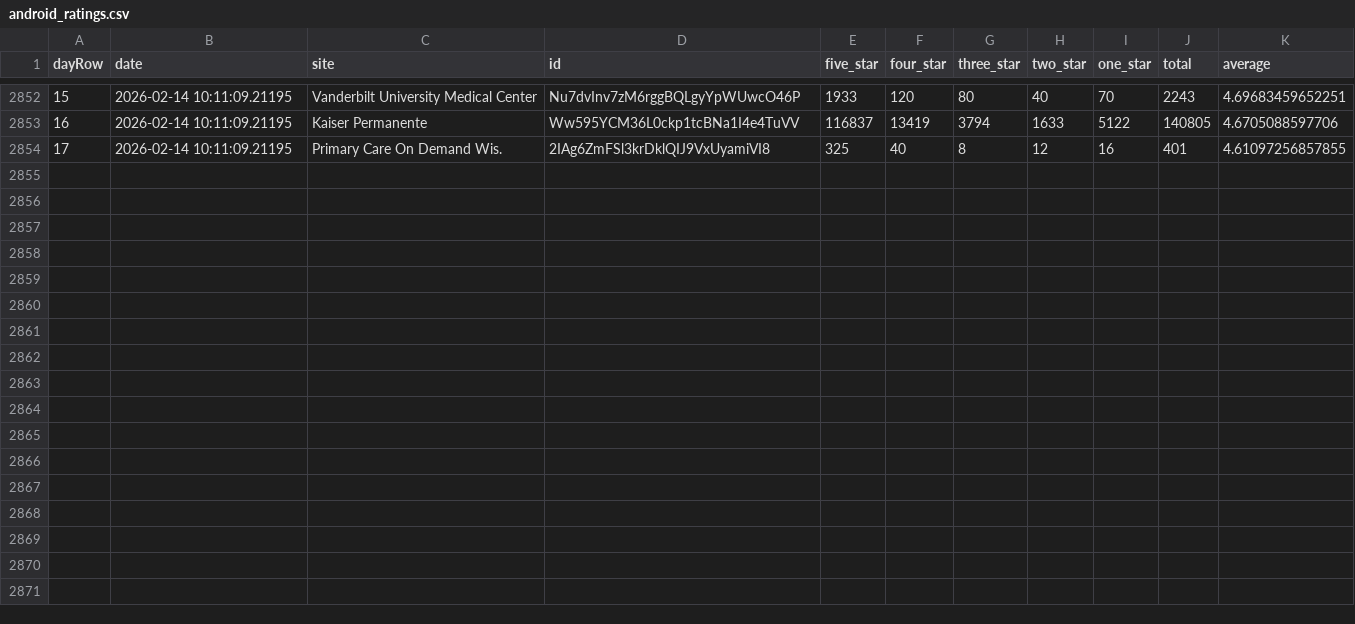
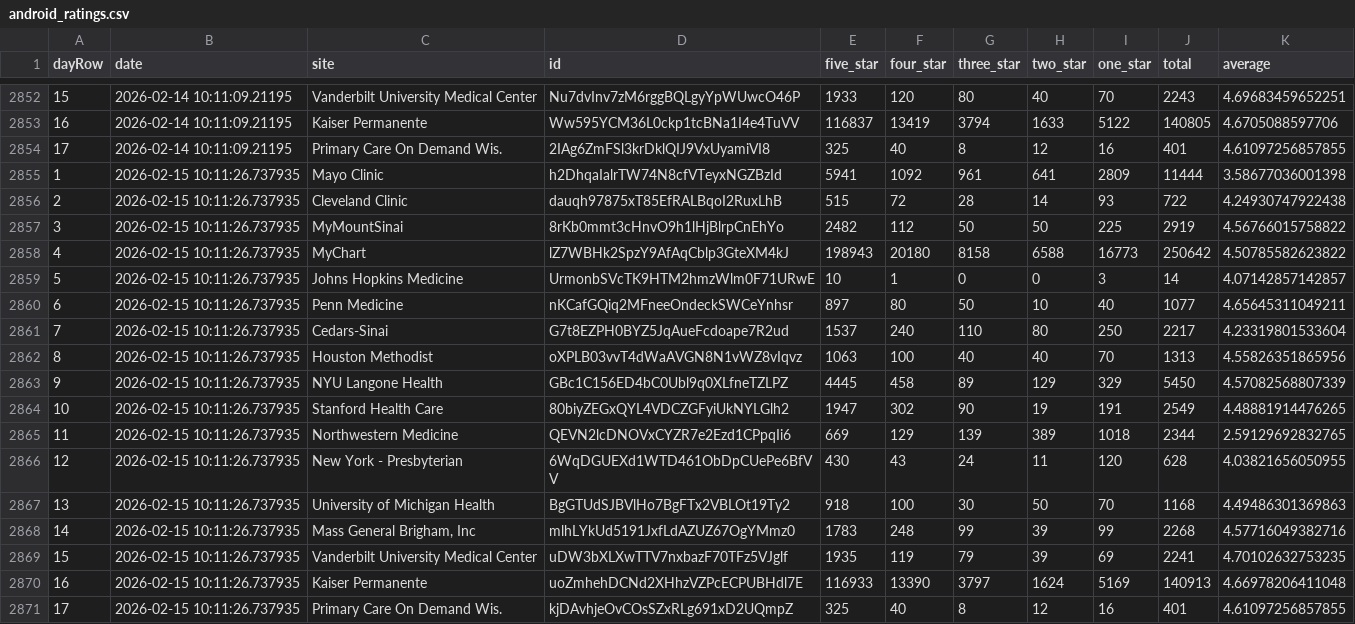
Before and after one commit to allen-black/android_scrape_update, a CSV file: android_ratings.csv, drawn as a sheet; only a part is shown, gaps mark what is left out.

```diff
--- a/android_ratings.csv
+++ b/android_ratings.csv
@@ -2854 +2854,18 @@
 "17",2026-02-14 10:11:09.21195,"Primary Care On Demand Wis.","2IAg6ZmFSl3krDklQIJ9VxUyamiVI8",325,40,8,12,16,401,4.61097256857855
+"1",2026-02-15 10:11:26.737935,"Mayo Clinic","h2DhqaIalrTW74N8cfVTeyxNGZBzId",5941,1092,961,641,2809,11444,3.58677036001398
+"2",2026-02-15 10:11:26.737935,"Cleveland Clinic","dauqh97875xT85EfRALBqoI2RuxLhB",515,72,28,14,93,722,4.24930747922438
+"3",2026-02-15 10:11:26.737935,"MyMountSinai","8rKb0mmt3cHnvO9h1lHjBlrpCnEhYo",2482,112,50,50,225,2919,4.56766015758822
+"4",2026-02-15 10:11:26.737935,"MyChart","lZ7WBHk2SpzY9AfAqCblp3GteXM4kJ",198943,20180,8158,6588,16773,250642,4.50785582623822
+"5",2026-02-15 10:11:26.737935,"Johns Hopkins Medicine","UrmonbSVcTK9HTM2hmzWlm0F71URwE",10,1,0,0,3,14,4.07142857142857
+"6",2026-02-15 10:11:26.737935,"Penn Medicine","nKCafGQiq2MFneeOndeckSWCeYnhsr",897,80,50,10,40,1077,4.65645311049211
+"7",2026-02-15 10:11:26.737935,"Cedars-Sinai","G7t8EZPH0BYZ5JqAueFcdoape7R2ud",1537,240,110,80,250,2217,4.23319801533604
+"8",2026-02-15 10:11:26.737935,"Houston Methodist","oXPLB03vvT4dWaAVGN8N1vWZ8vIqvz",1063,100,40,40,70,1313,4.55826351865956
+"9",2026-02-15 10:11:26.737935,"NYU Langone Health","GBc1C156ED4bC0Ubl9q0XLfneTZLPZ",4445,458,89,129,329,5450,4.57082568807339
+"10",2026-02-15 10:11:26.737935,"Stanford Health Care","80biyZEGxQYL4VDCZGFyiUkNYLGlh2",1947,302,90,19,191,2549,4.48881914476265
+"11",2026-02-15 10:11:26.737935,"Northwestern Medicine","QEVN2lcDNOVxCYZR7e2Ezd1CPpqIi6",669,129,139,389,1018,2344,2.59129692832765
+"12",2026-02-15 10:11:26.737935,"New York - Presbyterian","6WqDGUEXd1WTD461ObDpCUePe6BfVV",430,43,24,11,120,628,4.03821656050955
+"13",2026-02-15 10:11:26.737935,"University of Michigan Health","BgGTUdSJBVlHo7BgFTx2VBLOt19Ty2",918,100,30,50,70,1168,4.49486301369863
+"14",2026-02-15 10:11:26.737935,"Mass General Brigham, Inc","mlhLYkUd5191JxfLdAZUZ67OgYMmz0",1783,248,99,39,99,2268,4.57716049382716
+"15",2026-02-15 10:11:26.737935,"Vanderbilt University Medical Center","uDW3bXLXwTTV7nxbazF70TFz5VJglf",1935,119,79,39,69,2241,4.70102632753235
+"16",2026-02-15 10:11:26.737935,"Kaiser Permanente","uoZmhehDCNd2XHhzVZPcECPUBHdl7E",116933,13390,3797,1624,5169,140913,4.66978206411048
+"17",2026-02-15 10:11:26.737935,"Primary Care On Demand Wis.","kjDAvhjeOvCOsSZxRLg691xD2UQmpZ",325,40,8,12,16,401,4.61097256857855
```
